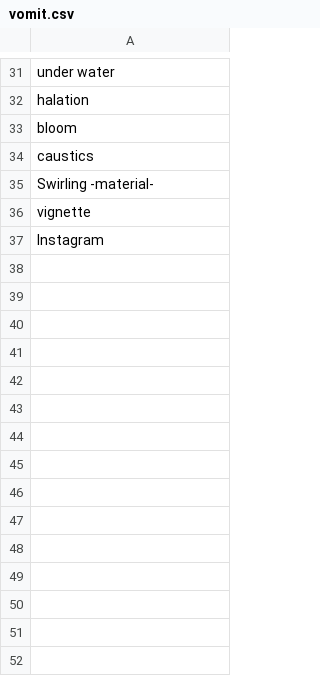
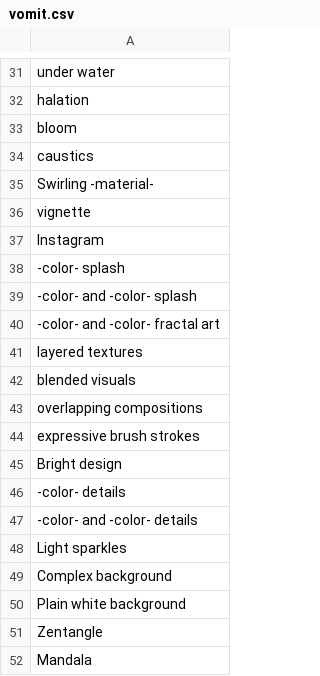
Before and after one commit to AIrjen/OneButtonPrompt, a CSV file: csvfiles/vomit.csv, drawn as a sheet; only a part is shown, gaps mark what is left out.

Commit message:
Added poses, various list updates

```diff
--- a/csvfiles/vomit.csv
+++ b/csvfiles/vomit.csv
@@ -37 +37,16 @@ vignette
 Instagram
+-color- splash
+-color- and -color- splash
+-color- and -color- fractal art
+layered textures
+blended visuals
+overlapping compositions
+expressive brush strokes
+Bright design
+-color- details
+-color- and -color- details
+Light sparkles
+Complex background
+Plain white background
+Zentangle
+Mandala
```
Also changed, not shown: csvfiles/descriptors.csv, csvfiles/fictional characters.csv, 24 other files.
